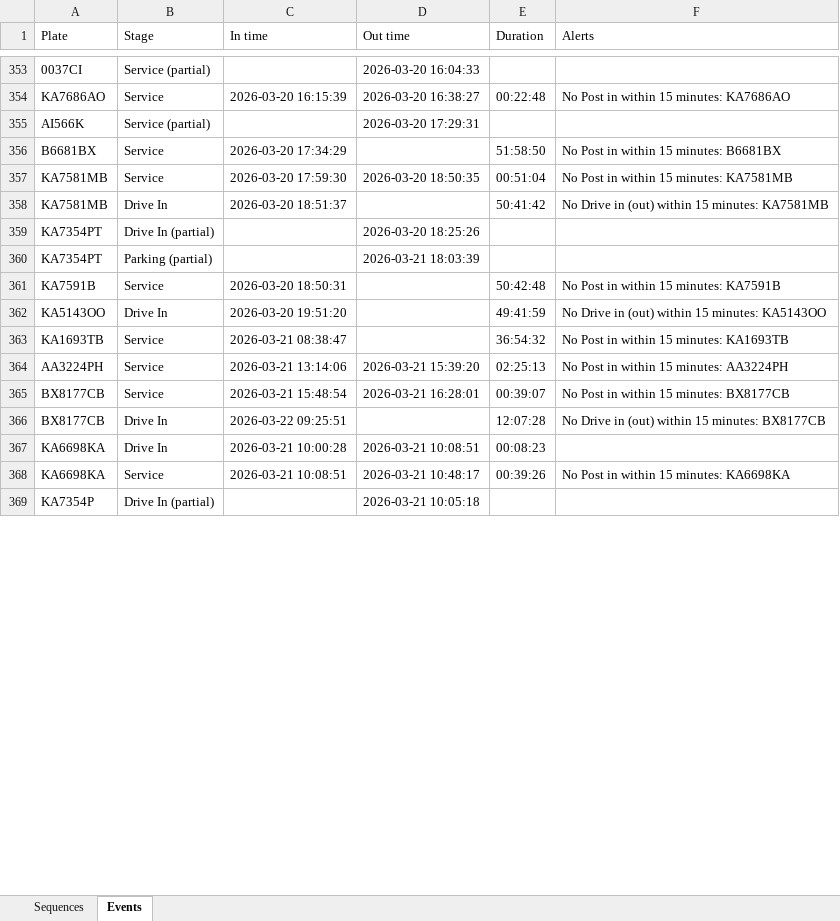
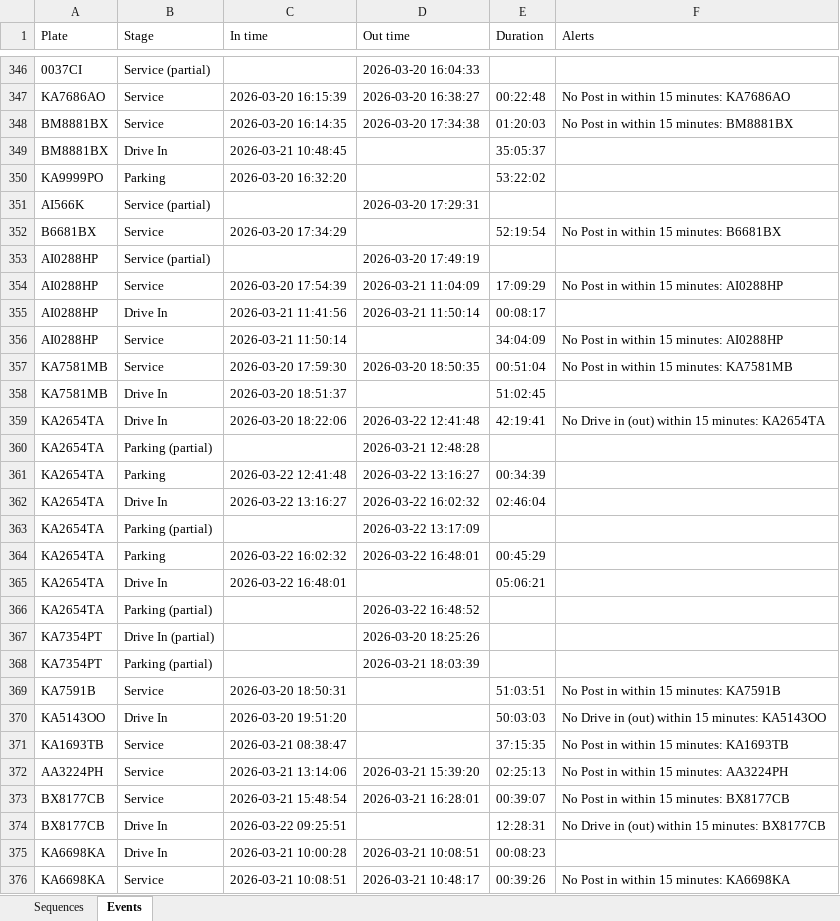
Before and after one commit to Vitalii-Kazymyrovych/winnerCustomization, an Excel workbook: results/sequences.xlsx, sheet Events, drawn as a sheet; only a part is shown, gaps mark what is left out; the shorter side is filled out with more unchanged rows; values as stored, in another font and other column widths than the file's, no borders; addresses are those after the commit; the diff covers the shown part only; the diff names each change by its address in the sheet, - before the commit and + after, or states it on an @@ line.

```diff
--- a/results/sequences.xlsx (sheet Events)
+++ b/results/sequences.xlsx (sheet Events)
+row 348: BM8881BX | Service | 2026-03-20 16:14:35 | 2026-03-20 17:34:38 | 01:20:03 | No Post in within 15 minutes: BM8881BX
+row 349: BM8881BX | Drive In | 2026-03-21 10:48:45 |  | 35:05:37
+row 350: KA9999PO | Parking | 2026-03-20 16:32:20 |  | 53:22:02
-E352 (Duration): 51:58:50
+E352 (Duration): 52:19:54
+row 353: AI0288HP | Service (partial) |  | 2026-03-20 17:49:19
@@ row 322 moved to row 354: AI0288HP @@
@@ row 323 moved to row 355: AI0288HP @@
+row 356: AI0288HP | Service | 2026-03-21 11:50:14 |  | 34:04:09 | No Post in within 15 minutes: AI0288HP
-E358 (Duration): 50:41:42
+E358 (Duration): 51:02:45
-F358 (Alerts): No Drive in (out) within 15 minutes: KA7581MB
+F358 (Alerts): (empty)
@@ row 22 moved to row 359: KA2654TA @@
@@ row 23 moved to row 360: KA2654TA @@
@@ row 24 moved to row 361: KA2654TA @@
@@ row 25 moved to row 362: KA2654TA @@
@@ row 26 moved to row 363: KA2654TA @@
@@ row 27 moved to row 364: KA2654TA @@
+row 365: KA2654TA | Drive In | 2026-03-22 16:48:01 |  | 05:06:21
@@ row 29 moved to row 366: KA2654TA @@
-E369 (Duration): 50:42:48
+E369 (Duration): 51:03:51
-E370 (Duration): 49:41:59
+E370 (Duration): 50:03:03
-E371 (Duration): 36:54:32
+E371 (Duration): 37:15:35
-E374 (Duration): 12:07:28
+E374 (Duration): 12:28:31
```
Also changed, not shown: 8 added rows, 6 removed rows, 21 moved rows and 77 edited cells elsewhere in this sheet, sheet Sequences.
